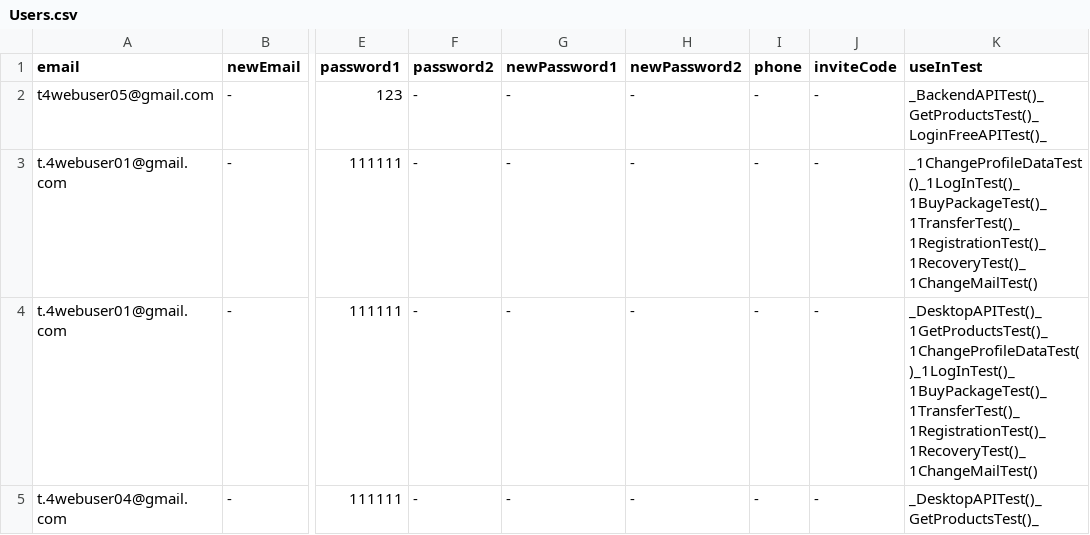
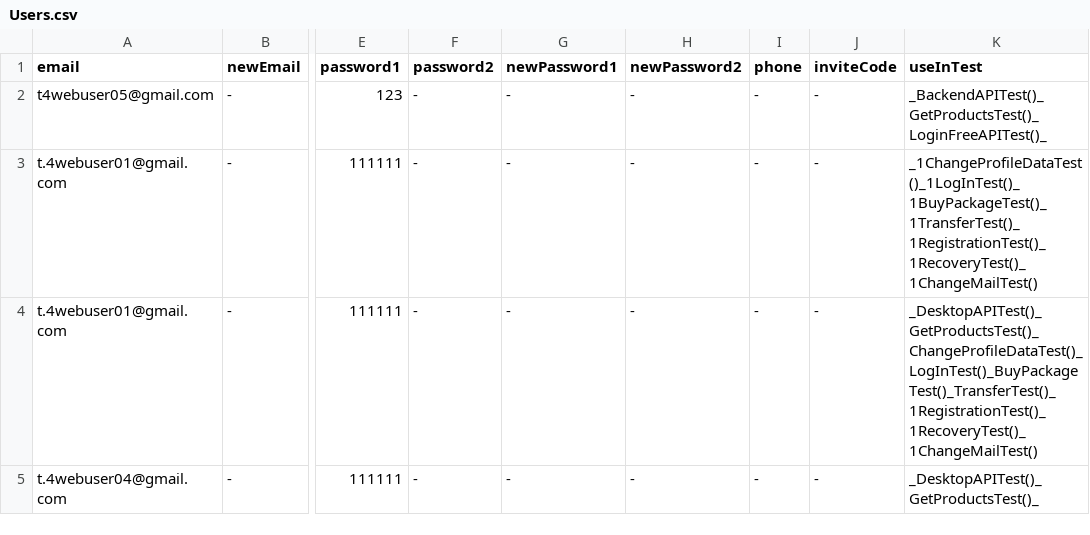
Before and after one commit to bazaka/Wxmlm, a CSV file: src/Users.csv, drawn as a sheet; only a part is shown, gaps mark what is left out; the diff names each change by its address in the sheet, - before the commit and + after, or states it on an @@ line.

Commit message:
ChangeProfileTest Card tab

```diff
--- a/src/Users.csv
+++ b/src/Users.csv
-K4 (useInTest): _DesktopAPITest()_1GetProductsTest()_1ChangeProfileDataTest()_1LogInTest()_1BuyPackageTest()_1TransferTest()_1RegistrationTest()_1RecoveryTest()_1ChangeMailTest()
+K4 (useInTest): _DesktopAPITest()_GetProductsTest()_ChangeProfileDataTest()_LogInTest()_BuyPackageTest()_TransferTest()_1RegistrationTest()_1RecoveryTest()_1ChangeMailTest()
```
Also changed, not shown: src/ProfileData.csv, 4 other files.
